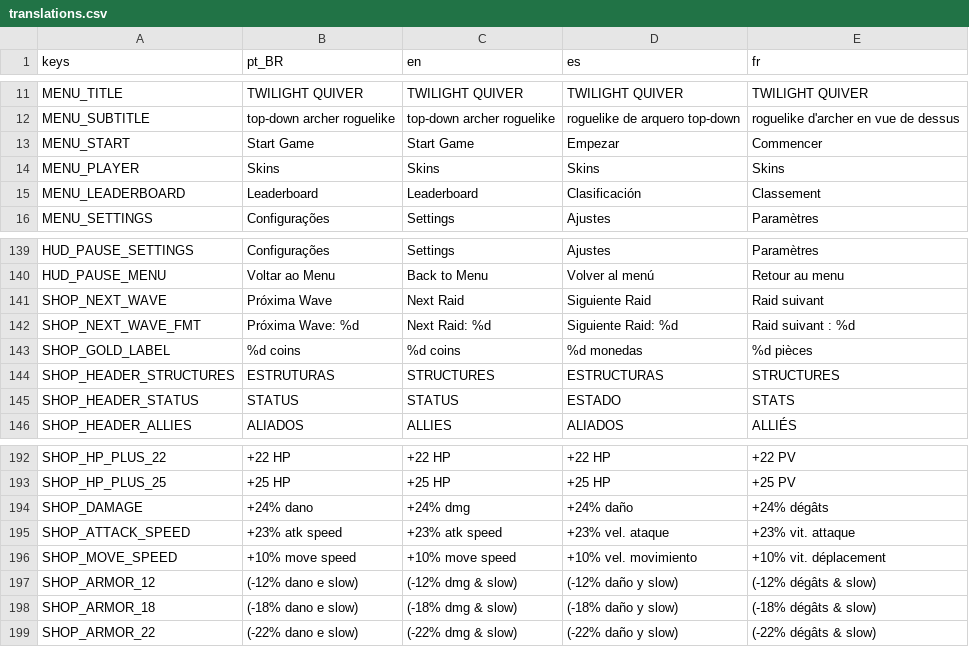
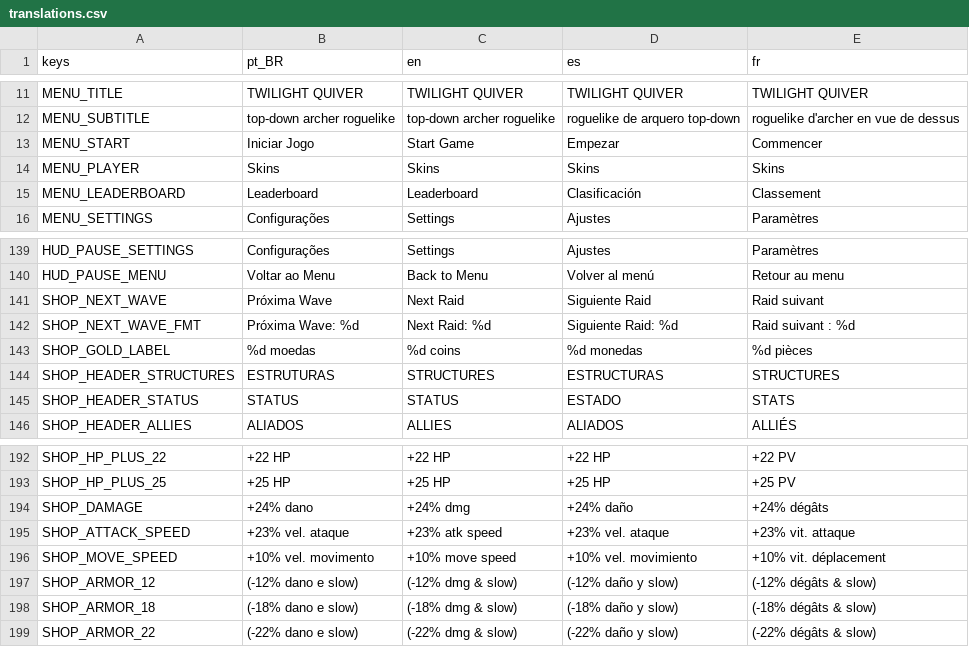
Before and after one commit to rafa-mesquita/Twilight-Quiver, a CSV file: assets/i18n/translations.csv, drawn as a sheet; only a part is shown, gaps mark what is left out.

```diff
--- a/assets/i18n/translations.csv
+++ b/assets/i18n/translations.csv
@@ -12,3 +12,3 @@ MENU_TITLE,TWILIGHT QUIVER,TWILIGHT QUIVER,TWILIGHT QUIVER,TWILIGHT QUIVER
 MENU_SUBTITLE,top-down archer roguelike,top-down archer roguelike,roguelike de arquero top-down,roguelike d'archer en vue de dessus
-MENU_START,Start Game,Start Game,Empezar,Commencer
+MENU_START,Iniciar Jogo,Start Game,Empezar,Commencer
 MENU_PLAYER,Skins,Skins,Skins,Skins
@@ -162,3 +162,3 @@ SHOP_NEXT_WAVE,Próxima Wave,Next Raid,Siguiente Raid,Raid suivant
 SHOP_NEXT_WAVE_FMT,Próxima Wave: %d,Next Raid: %d,Siguiente Raid: %d,Raid suivant : %d
-SHOP_GOLD_LABEL,%d coins,%d coins,%d monedas,%d pièces
+SHOP_GOLD_LABEL,%d moedas,%d coins,%d monedas,%d pièces
 SHOP_HEADER_STRUCTURES,ESTRUTURAS,STRUCTURES,ESTRUCTURAS,STRUCTURES
@@ -234,4 +234,4 @@ SHOP_HP_PLUS_25,+25 HP,+25 HP,+25 HP,+25 PV
 SHOP_DAMAGE,+24% dano,+24% dmg,+24% daño,+24% dégâts
-SHOP_ATTACK_SPEED,+23% atk speed,+23% atk speed,+23% vel. ataque,+23% vit. attaque
-SHOP_MOVE_SPEED,+10% move speed,+10% move speed,+10% vel. movimiento,+10% vit. déplacement
+SHOP_ATTACK_SPEED,+23% vel. ataque,+23% atk speed,+23% vel. ataque,+23% vit. attaque
+SHOP_MOVE_SPEED,+10% vel. movimento,+10% move speed,+10% vel. movimiento,+10% vit. déplacement
 SHOP_ARMOR_12,(-12% dano e slow),(-12% dmg & slow),(-12% daño y slow),(-12% dégâts & slow)
```
Also changed, not shown: 9 other files.
